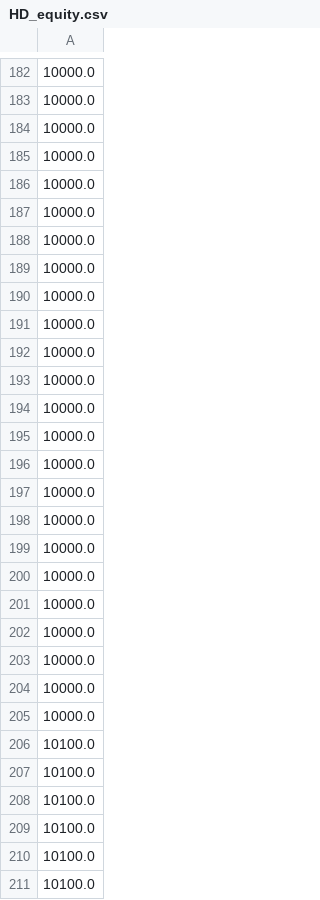
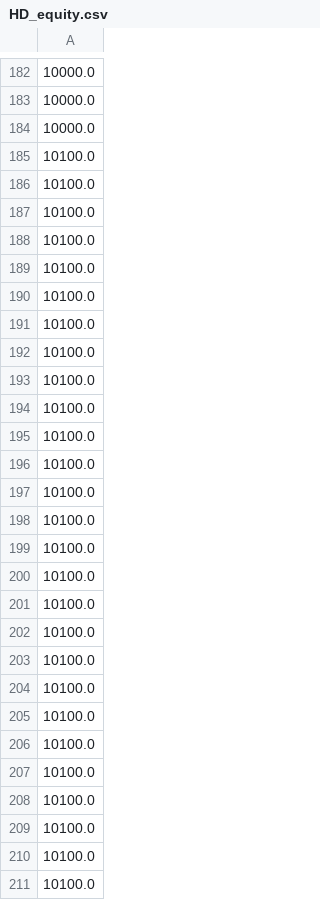
Before and after one commit to allaparthinaveen/breakout-scanner, a CSV file: backtest/HD_equity.csv, drawn as a sheet; only a part is shown, gaps mark what is left out; the shorter side is filled out with more unchanged rows; removed rows and columns are numbered as before the commit, all else as after; the diff covers the shown part only; the diff names each change by its address in the sheet, - before the commit and + after, or states it on an @@ line.

```diff
--- a/backtest/HD_equity.csv
+++ b/backtest/HD_equity.csv
-row 185: 10000.0
-row 186: 10000.0
-row 187: 10000.0
-row 188: 10000.0
-row 189: 10000.0
-row 190: 10000.0
-row 191: 10000.0
-row 192: 10000.0
-row 193: 10000.0
-row 194: 10000.0
-row 195: 10000.0
-row 196: 10000.0
-row 197: 10000.0
-row 198: 10000.0
-row 199: 10000.0
-row 200: 10000.0
-row 201: 10000.0
-row 202: 10000.0
-row 203: 10000.0
-row 204: 10000.0
-row 205: 10000.0
```
Also changed, not shown: 20 added rows elsewhere in this file, backtest/AAPL_equity.csv, backtest/LLY_equity.csv, 9 other files.
